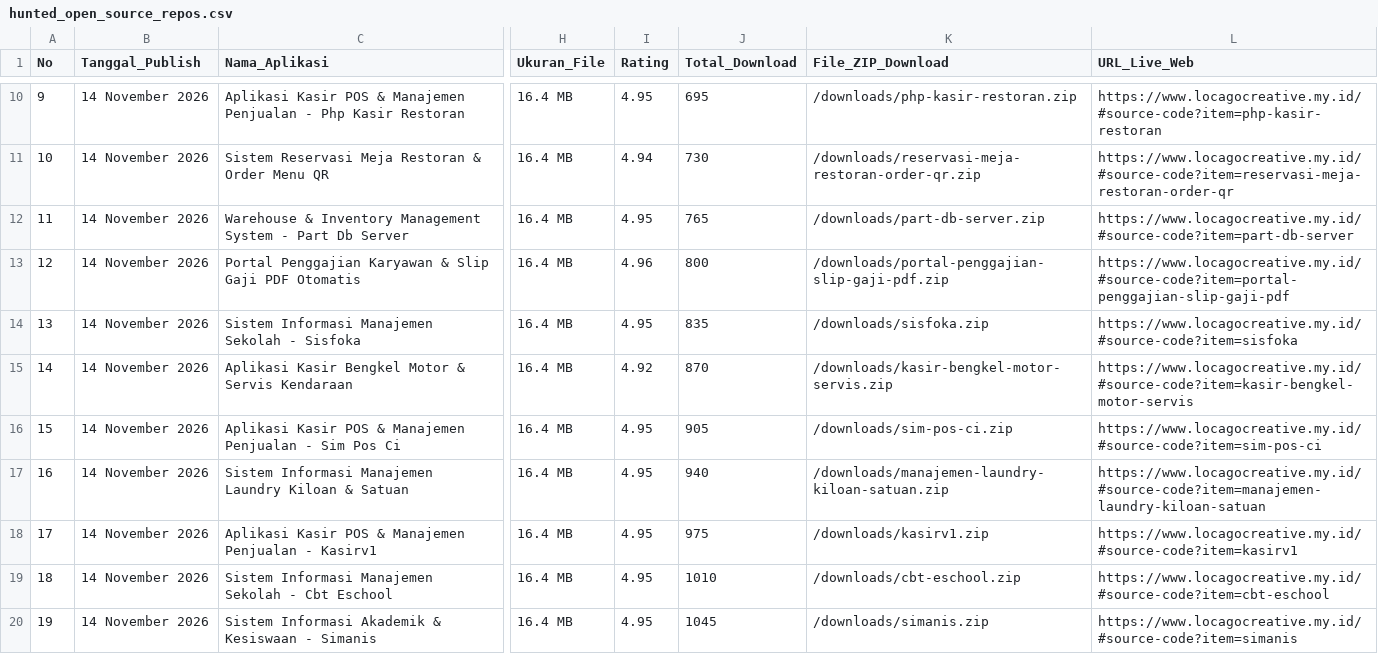
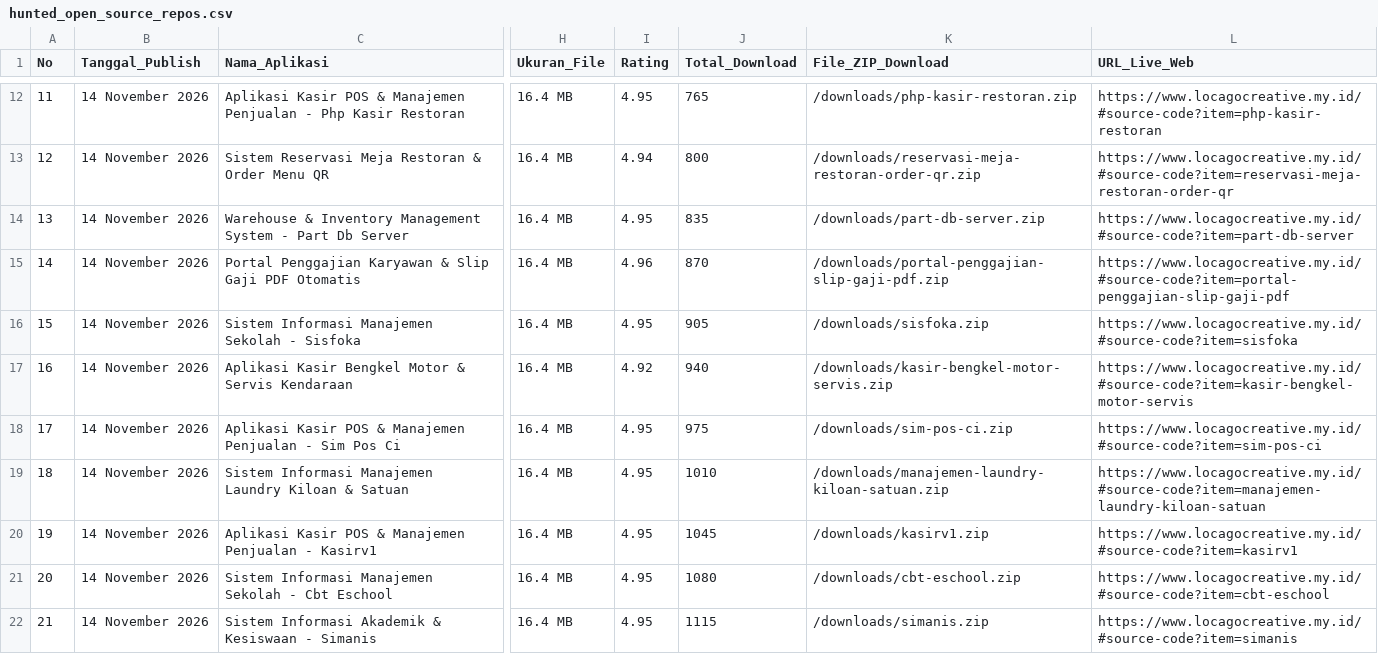
Before and after one commit to mfahmiq/LocaGo-Creative, a CSV file: public/downloads/hunted_open_source_repos.csv, drawn as a sheet; only a part is shown, gaps mark what is left out; addresses are those after the commit; the diff covers the shown part only; the diff names each change by its address in the sheet, - before the commit and + after, or states it on an @@ line.

```diff
--- a/public/downloads/hunted_open_source_repos.csv
+++ b/public/downloads/hunted_open_source_repos.csv
@@ column A (No) renumbered from row 4 down @@
-J12 (Total_Download): 695
+J12 (Total_Download): 765
-J13 (Total_Download): 730
+J13 (Total_Download): 800
-J14 (Total_Download): 765
+J14 (Total_Download): 835
-J15 (Total_Download): 800
+J15 (Total_Download): 870
-J16 (Total_Download): 835
+J16 (Total_Download): 905
-J17 (Total_Download): 870
+J17 (Total_Download): 940
-J18 (Total_Download): 905
+J18 (Total_Download): 975
-J19 (Total_Download): 940
+J19 (Total_Download): 1010
-J20 (Total_Download): 975
+J20 (Total_Download): 1045
-J21 (Total_Download): 1010
+J21 (Total_Download): 1080
-J22 (Total_Download): 1045
+J22 (Total_Download): 1115
```
Also changed, not shown: 2 added rows and 10 edited cells elsewhere in this file, 6 other files.
